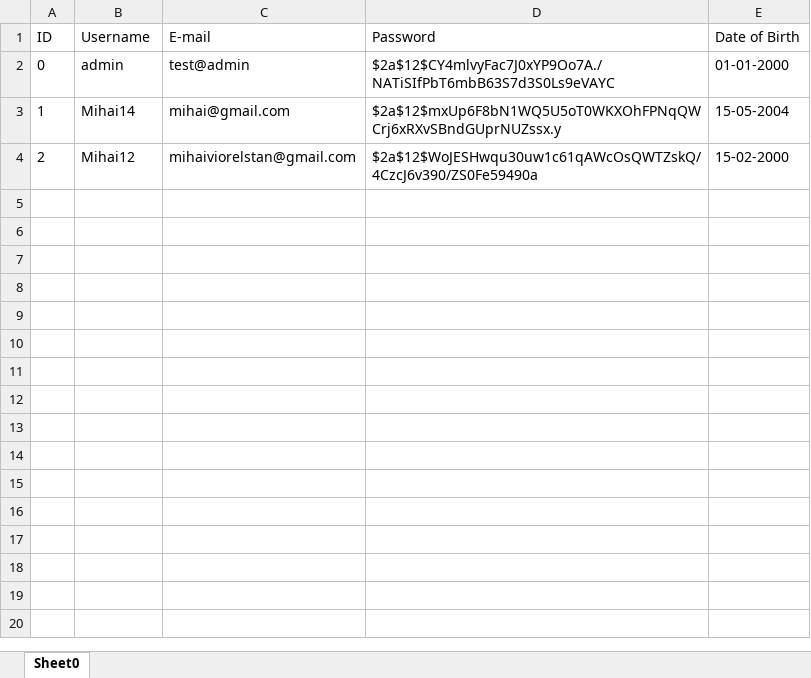
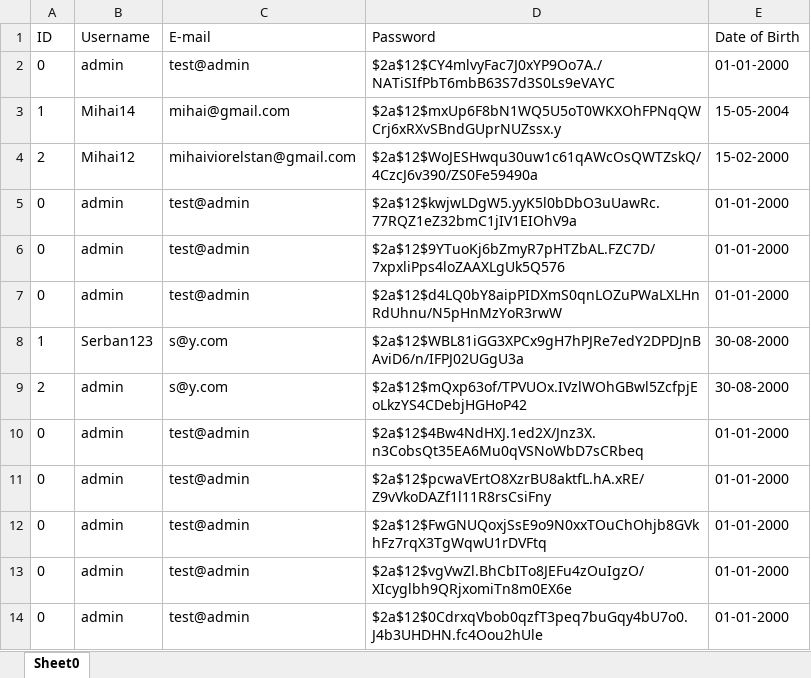
Before and after one commit to StefanGherghel2004/ZTH-Team-Deltaspace, an Excel workbook: App/CLI-backend/databases/UserDatabase.xlsx, sheet Sheet0, drawn as a sheet; values as stored, in another font and other column widths than the file's, no borders; the diff names each change by its address in the sheet, - before the commit and + after, or states it on an @@ line.

Commit message:
verify is username or user email is already used

```diff
--- a/App/CLI-backend/databases/UserDatabase.xlsx (sheet Sheet0)
+++ b/App/CLI-backend/databases/UserDatabase.xlsx (sheet Sheet0)
+row 5: 0 | admin | test@admin | $2a$12$kwjwLDgW5.yyK5l0bDbO3uUawRc.77RQZ1eZ32bmC1jIV1EIOhV9a | 01-01-2000
+row 6: 0 | admin | test@admin | $2a$12$9YTuoKj6bZmyR7pHTZbAL.FZC7D/7xpxliPps4loZAAXLgUk5Q576 | 01-01-2000
+row 7: 0 | admin | test@admin | $2a$12$d4LQ0bY8aipPIDXmS0qnLOZuPWaLXLHnRdUhnu/N5pHnMzYoR3rwW | 01-01-2000
+row 8: 1 | Serban123 | s@y.com | $2a$12$WBL81iGG3XPCx9gH7hPJRe7edY2DPDJnBAviD6/n/IFPJ02UGgU3a | 30-08-2000
+row 9: 2 | admin | s@y.com | $2a$12$mQxp63of/TPVUOx.IVzlWOhGBwl5ZcfpjEoLkzYS4CDebjHGHoP42 | 30-08-2000
+row 10: 0 | admin | test@admin | $2a$12$4Bw4NdHXJ.1ed2X/Jnz3X.n3CobsQt35EA6Mu0qVSNoWbD7sCRbeq | 01-01-2000
+row 11: 0 | admin | test@admin | $2a$12$pcwaVErtO8XzrBU8aktfL.hA.xRE/Z9vVkoDAZf1l11R8rsCsiFny | 01-01-2000
+row 12: 0 | admin | test@admin | $2a$12$FwGNUQoxjSsE9o9N0xxTOuChOhjb8GVkhFz7rqX3TgWqwU1rDVFtq | 01-01-2000
+row 13: 0 | admin | test@admin | $2a$12$vgVwZl.BhCbITo8JEFu4zOuIgzO/XIcyglbh9QRjxomiTn8m0EX6e | 01-01-2000
+row 14: 0 | admin | test@admin | $2a$12$0CdrxqVbob0qzfT3peq7buGqy4bU7o0.J4b3UHDHN.fc4Oou2hUle | 01-01-2000
```
Also changed, not shown: 3 other files.
